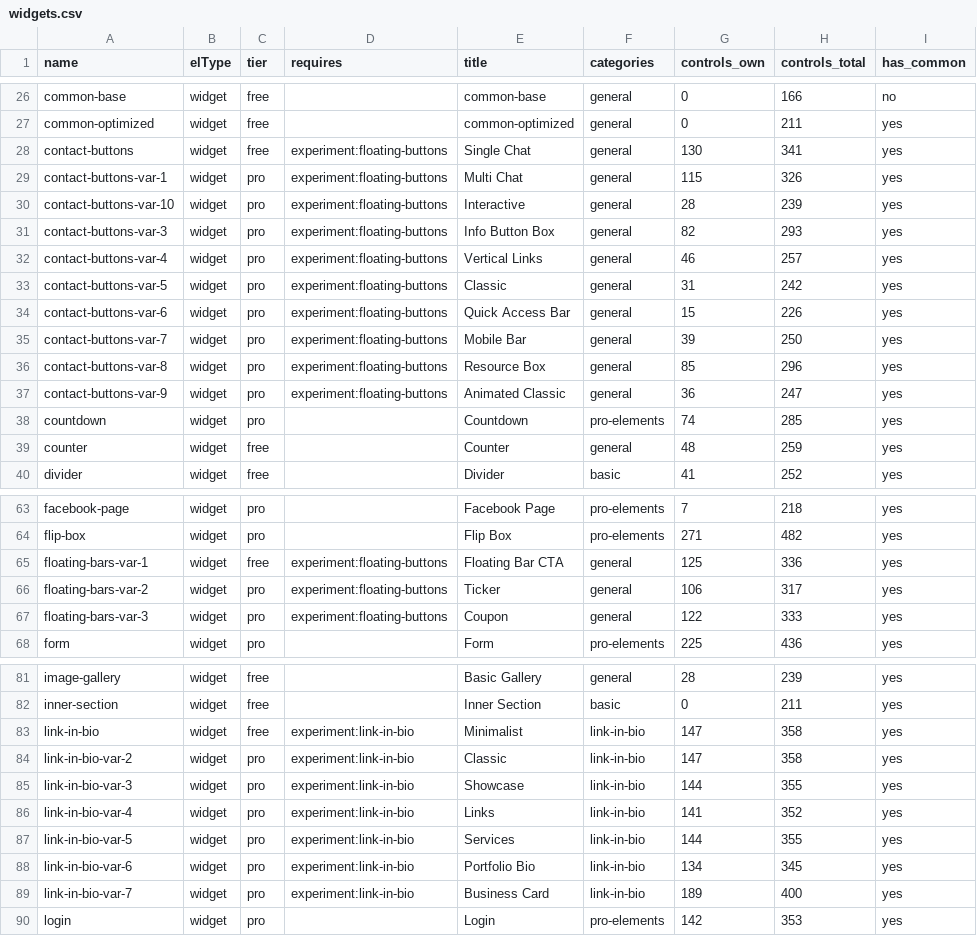
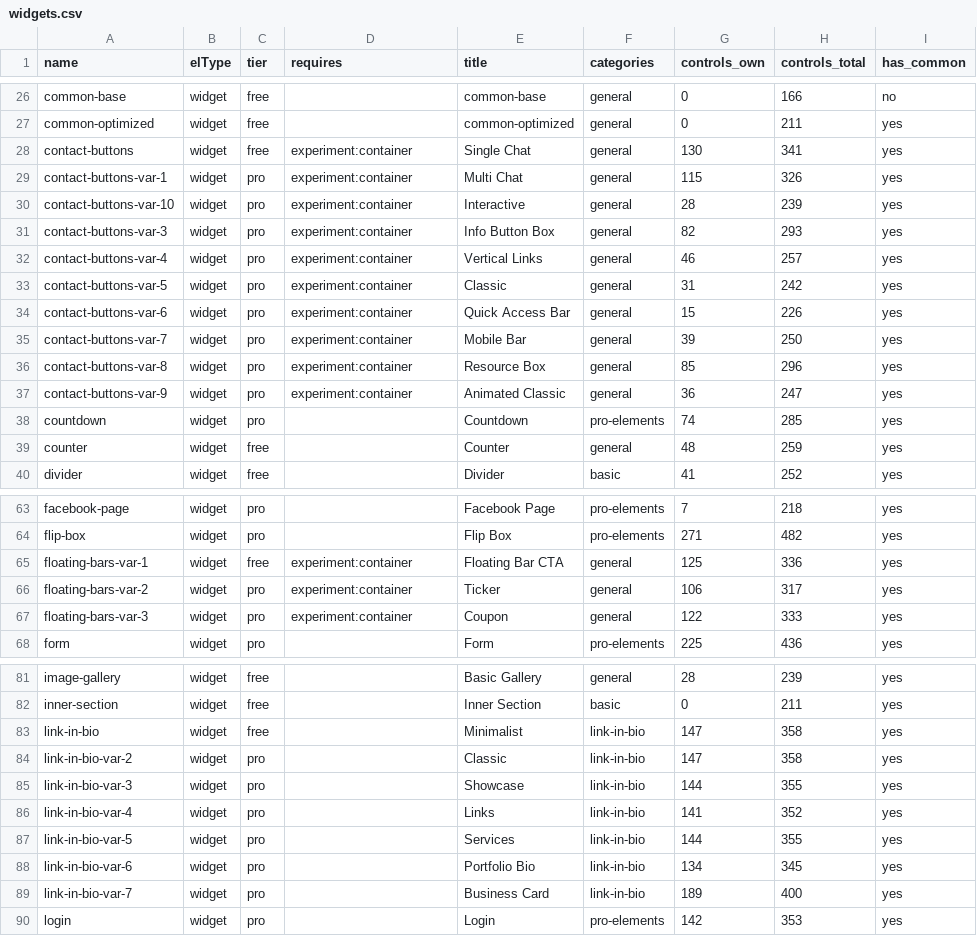
Before and after one commit to Moksa1123/elementor-headless, a CSV file: data/widgets.csv, drawn as a sheet; only a part is shown, gaps mark what is left out; the diff covers the shown part only.

```diff
--- a/data/widgets.csv
+++ b/data/widgets.csv
@@ -27,12 +27,12 @@ common-base,widget,free,,common-base,general,0,166,no
 common-optimized,widget,free,,common-optimized,general,0,211,yes
-contact-buttons,widget,free,experiment:floating-buttons,Single Chat,general,130,341,yes
-contact-buttons-var-1,widget,pro,experiment:floating-buttons,Multi Chat,general,115,326,yes
-contact-buttons-var-10,widget,pro,experiment:floating-buttons,Interactive,general,28,239,yes
-contact-buttons-var-3,widget,pro,experiment:floating-buttons,Info Button Box,general,82,293,yes
-contact-buttons-var-4,widget,pro,experiment:floating-buttons,Vertical Links,general,46,257,yes
-contact-buttons-var-5,widget,pro,experiment:floating-buttons,Classic,general,31,242,yes
-contact-buttons-var-6,widget,pro,experiment:floating-buttons,Quick Access Bar,general,15,226,yes
-contact-buttons-var-7,widget,pro,experiment:floating-buttons,Mobile Bar,general,39,250,yes
-contact-buttons-var-8,widget,pro,experiment:floating-buttons,Resource Box,general,85,296,yes
-contact-buttons-var-9,widget,pro,experiment:floating-buttons,Animated Classic,general,36,247,yes
+contact-buttons,widget,free,experiment:container,Single Chat,general,130,341,yes
+contact-buttons-var-1,widget,pro,experiment:container,Multi Chat,general,115,326,yes
+contact-buttons-var-10,widget,pro,experiment:container,Interactive,general,28,239,yes
+contact-buttons-var-3,widget,pro,experiment:container,Info Button Box,general,82,293,yes
+contact-buttons-var-4,widget,pro,experiment:container,Vertical Links,general,46,257,yes
+contact-buttons-var-5,widget,pro,experiment:container,Classic,general,31,242,yes
+contact-buttons-var-6,widget,pro,experiment:container,Quick Access Bar,general,15,226,yes
+contact-buttons-var-7,widget,pro,experiment:container,Mobile Bar,general,39,250,yes
+contact-buttons-var-8,widget,pro,experiment:container,Resource Box,general,85,296,yes
+contact-buttons-var-9,widget,pro,experiment:container,Animated Classic,general,36,247,yes
 countdown,widget,pro,,Countdown,pro-elements,74,285,yes
@@ -64,5 +64,5 @@ facebook-page,widget,pro,,Facebook Page,pro-elements,7,218,yes
 flip-box,widget,pro,,Flip Box,pro-elements,271,482,yes
-floating-bars-var-1,widget,free,experiment:floating-buttons,Floating Bar CTA,general,125,336,yes
-floating-bars-var-2,widget,pro,experiment:floating-buttons,Ticker,general,106,317,yes
-floating-bars-var-3,widget,pro,experiment:floating-buttons,Coupon,general,122,333,yes
+floating-bars-var-1,widget,free,experiment:container,Floating Bar CTA,general,125,336,yes
+floating-bars-var-2,widget,pro,experiment:container,Ticker,general,106,317,yes
+floating-bars-var-3,widget,pro,experiment:container,Coupon,general,122,333,yes
 form,widget,pro,,Form,pro-elements,225,436,yes
@@ -82,9 +82,9 @@ image-gallery,widget,free,,Basic Gallery,general,28,239,yes
 inner-section,widget,free,,Inner Section,basic,0,211,yes
-link-in-bio,widget,free,experiment:link-in-bio,Minimalist,link-in-bio,147,358,yes
-link-in-bio-var-2,widget,pro,experiment:link-in-bio,Classic,link-in-bio,147,358,yes
-link-in-bio-var-3,widget,pro,experiment:link-in-bio,Showcase,link-in-bio,144,355,yes
-link-in-bio-var-4,widget,pro,experiment:link-in-bio,Links,link-in-bio,141,352,yes
-link-in-bio-var-5,widget,pro,experiment:link-in-bio,Services,link-in-bio,144,355,yes
-link-in-bio-var-6,widget,pro,experiment:link-in-bio,Portfolio Bio,link-in-bio,134,345,yes
-link-in-bio-var-7,widget,pro,experiment:link-in-bio,Business Card,link-in-bio,189,400,yes
+link-in-bio,widget,free,,Minimalist,link-in-bio,147,358,yes
+link-in-bio-var-2,widget,pro,,Classic,link-in-bio,147,358,yes
+link-in-bio-var-3,widget,pro,,Showcase,link-in-bio,144,355,yes
+link-in-bio-var-4,widget,pro,,Links,link-in-bio,141,352,yes
+link-in-bio-var-5,widget,pro,,Services,link-in-bio,144,355,yes
+link-in-bio-var-6,widget,pro,,Portfolio Bio,link-in-bio,134,345,yes
+link-in-bio-var-7,widget,pro,,Business Card,link-in-bio,189,400,yes
 login,widget,pro,,Login,pro-elements,142,353,yes
```
Also changed, not shown: 1 edited cell elsewhere in this file, 8 other files.
